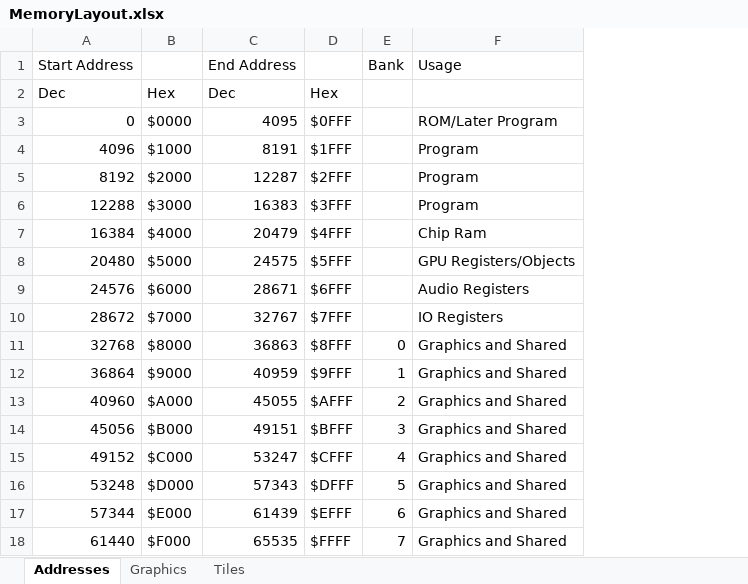
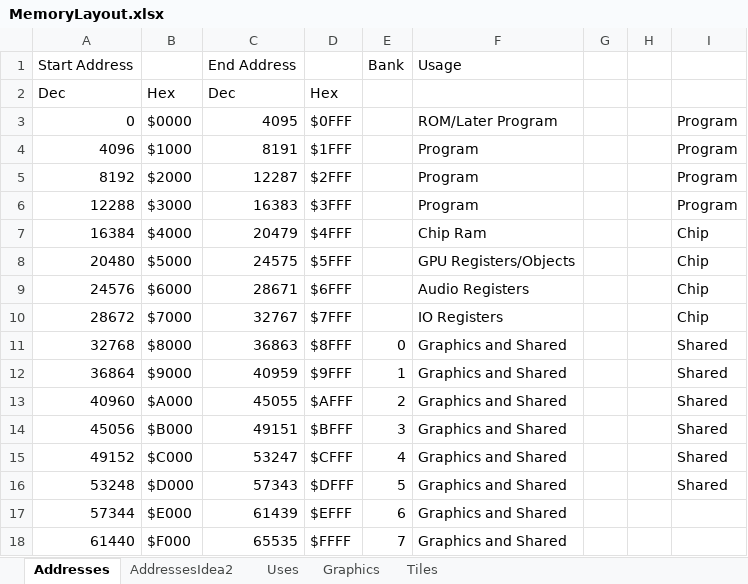
Before and after one commit to betajaen/dx8, an Excel workbook: Documentation/MemoryLayout.xlsx, sheet Addresses, drawn as a sheet; values as stored, in another font and other column widths than the file's, no borders; the diff names each change by its address in the sheet, - before the commit and + after, or states it on an @@ line.

```diff
--- a/Documentation/MemoryLayout.xlsx (sheet Addresses)
+++ b/Documentation/MemoryLayout.xlsx (sheet Addresses)
+sheet tab: AddressesIdea2
+sheet tab: Uses
+column G, empty
+column H, empty
+column I, rows 3-16: Program | Program | Program | Program | Chip | Chip | Chip | Chip | Shared | Shared | Shared | Shared | Shared | Shared
```
Also changed, not shown: 37 other files.
